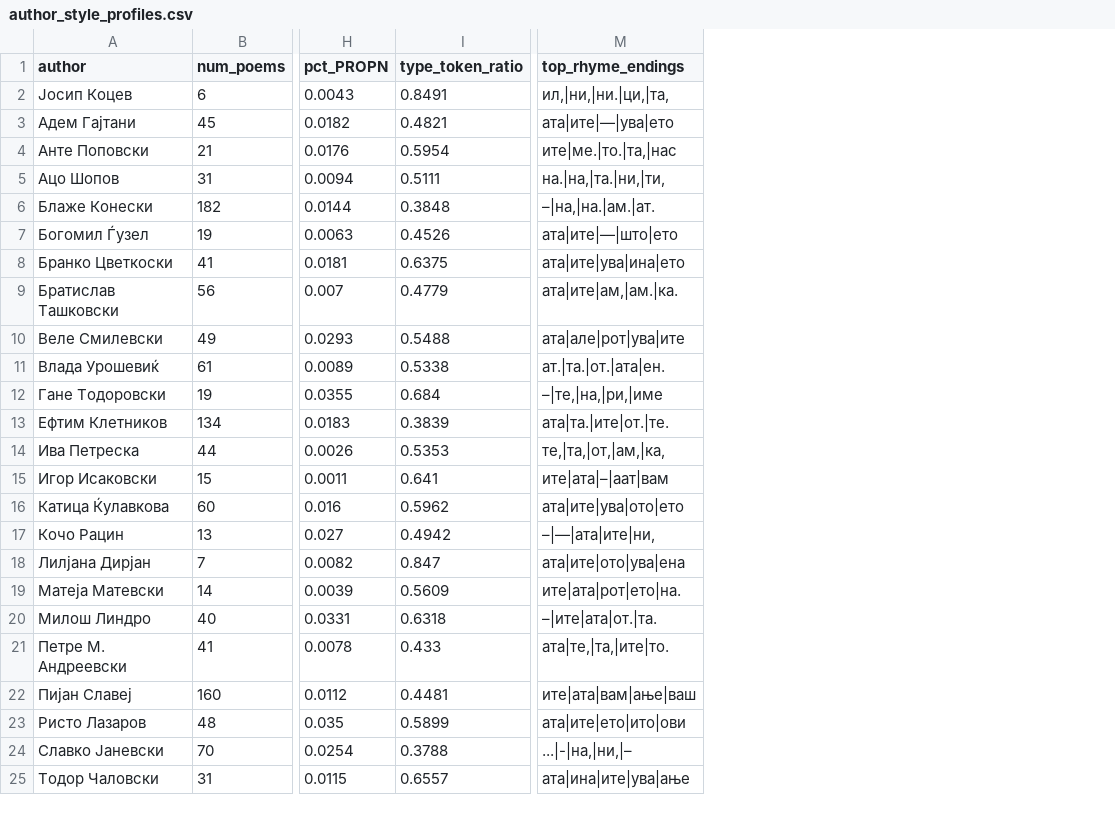
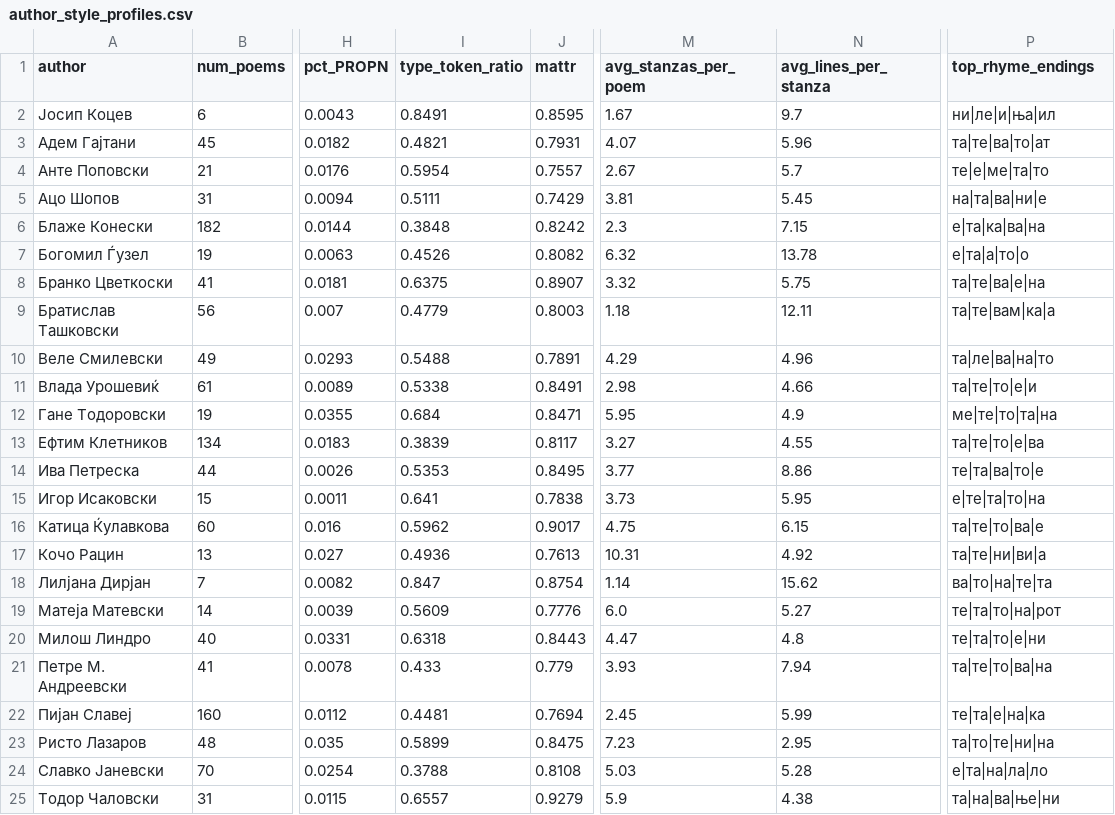
Before and after one commit to Al3ks9/NLP_SMIM_Proekt, a CSV file: data/author_style_profiles.csv, drawn as a sheet; only a part is shown, gaps mark what is left out; addresses are those after the commit; the diff names each change by its address in the sheet, - before the commit and + after, or states it on an @@ line.

Commit message:
style_profiler.py: fix rhyme extraction, add MATTR, add stanza fields
Rhyme extraction (top_rhyme_endings) took the literal last 3 characters
of each line's last whitespace-split token, with no punctuation
stripping — every one of the 24 authors had punctuation (dashes,
commas, periods, ellipses) contaminating their top rhyme endings, not
just an isolated case. line_final_syllable() now walks back past
trailing punctuation-only tokens, strips edge punctuation from the real
last word, and returns the last orthographic syllable (from the onset
of the final vowel's syllable through the end of the word) instead.

Plain type_token_ratio is not length-normalized: author corpus size
spans 232-8,538 tokens (37x) and TTR correlates with it at Pearson
r=-0.76 (p=1.7e-5). Added mattr (Moving-Average TTR, 200-token window
— sized to fit the smallest eligible author) as the length-normalized
column to use for cross-author comparison; MATTR vs. token count is
r=-0.037 (p=0.86). type_token_ratio is kept for reference but is now
documented as diagnostic-only.

Added avg_stanzas_per_poem and avg_lines_per_stanza, computed from the
blank-line-delimited stanzas in song_text (the same convention
llm_probe.load_stanza() already relies on).

```diff
--- a/data/author_style_profiles.csv
+++ b/data/author_style_profiles.csv
+column J (mattr), rows 2-25: 0.8595 | 0.7931 | 0.7557 | 0.7429 | 0.8242 | 0.8082 | 0.8907 | 0.8003 | 0.7891 | 0.8491 | 0.8471 | 0.8117 | 0.8495 | 0.7838 | 0.9017 | 0.7613 | 0.8754 | 0.7776 | 0.8443 | 0.779 | 0.7694 | 0.8475 | 0.8108 | 0.9279
+column M (avg_stanzas_per_poem), rows 2-25: 1.67 | 4.07 | 2.67 | 3.81 | 2.3 | 6.32 | 3.32 | 1.18 | 4.29 | 2.98 | 5.95 | 3.27 | 3.77 | 3.73 | 4.75 | 10.31 | 1.14 | 6.0 | 4.47 | 3.93 | 2.45 | 7.23 | 5.03 | 5.9
+column N (avg_lines_per_stanza), rows 2-25: 9.7 | 5.96 | 5.7 | 5.45 | 7.15 | 13.78 | 5.75 | 12.11 | 4.96 | 4.66 | 4.9 | 4.55 | 8.86 | 5.95 | 6.15 | 4.92 | 15.62 | 5.27 | 4.8 | 7.94 | 5.99 | 2.95 | 5.28 | 4.38
-P2 (top_rhyme_endings): ил,|ни,|ни.|ци,|та,
+P2 (top_rhyme_endings): ни|ле|и|ња|ил
-P3 (top_rhyme_endings): ата|ите|—|ува|ето
+P3 (top_rhyme_endings): та|те|ва|то|ат
-P4 (top_rhyme_endings): ите|ме.|то.|та,|нас
+P4 (top_rhyme_endings): те|е|ме|та|то
-P5 (top_rhyme_endings): на.|на,|та.|ни,|ти,
+P5 (top_rhyme_endings): на|та|ва|ни|е
-P6 (top_rhyme_endings): –|на,|на.|ам.|ат.
+P6 (top_rhyme_endings): е|та|ка|ва|на
-P7 (top_rhyme_endings): ата|ите|—|што|ето
+P7 (top_rhyme_endings): е|та|а|то|о
-P8 (top_rhyme_endings): ата|ите|ува|ина|ето
+P8 (top_rhyme_endings): та|те|ва|е|на
-P9 (top_rhyme_endings): ата|ите|ам,|ам.|ка.
+P9 (top_rhyme_endings): та|те|вам|ка|а
-P10 (top_rhyme_endings): ата|але|рот|ува|ите
+P10 (top_rhyme_endings): та|ле|ва|на|то
-P11 (top_rhyme_endings): ат.|та.|от.|ата|ен.
+P11 (top_rhyme_endings): та|те|то|е|и
-P12 (top_rhyme_endings): –|те,|на,|ри,|име
+P12 (top_rhyme_endings): ме|те|то|та|на
-P13 (top_rhyme_endings): ата|та.|ите|от.|те.
+P13 (top_rhyme_endings): та|те|то|е|ва
-P14 (top_rhyme_endings): те,|та,|от,|ам,|ка,
+P14 (top_rhyme_endings): те|та|ва|то|е
-P15 (top_rhyme_endings): ите|ата|–|аат|вам
+P15 (top_rhyme_endings): е|те|та|то|на
-P16 (top_rhyme_endings): ата|ите|ува|ото|ето
+P16 (top_rhyme_endings): та|те|то|ва|е
-I17 (type_token_ratio): 0.4942
+I17 (type_token_ratio): 0.4936
-P17 (top_rhyme_endings): –|—|ата|ите|ни,
+P17 (top_rhyme_endings): та|те|ни|ви|а
-P18 (top_rhyme_endings): ата|ите|ото|ува|ена
+P18 (top_rhyme_endings): ва|то|на|те|та
-P19 (top_rhyme_endings): ите|ата|рот|ето|на.
+P19 (top_rhyme_endings): те|та|то|на|рот
-P20 (top_rhyme_endings): –|ите|ата|от.|та.
+P20 (top_rhyme_endings): те|та|то|е|ни
-P21 (top_rhyme_endings): ата|те,|та,|ите|то.
+P21 (top_rhyme_endings): та|те|то|ва|на
-P22 (top_rhyme_endings): ите|ата|вам|ање|ваш
+P22 (top_rhyme_endings): те|та|е|на|ка
-P23 (top_rhyme_endings): ата|ите|ето|ито|ови
+P23 (top_rhyme_endings): та|то|те|ни|на
-P24 (top_rhyme_endings): ...|-|на,|ни,|–
+P24 (top_rhyme_endings): е|та|на|ла|ло
-P25 (top_rhyme_endings): ата|ина|ите|ува|ање
+P25 (top_rhyme_endings): та|на|ва|ње|ни
```
Also changed, not shown: 1 other file.
